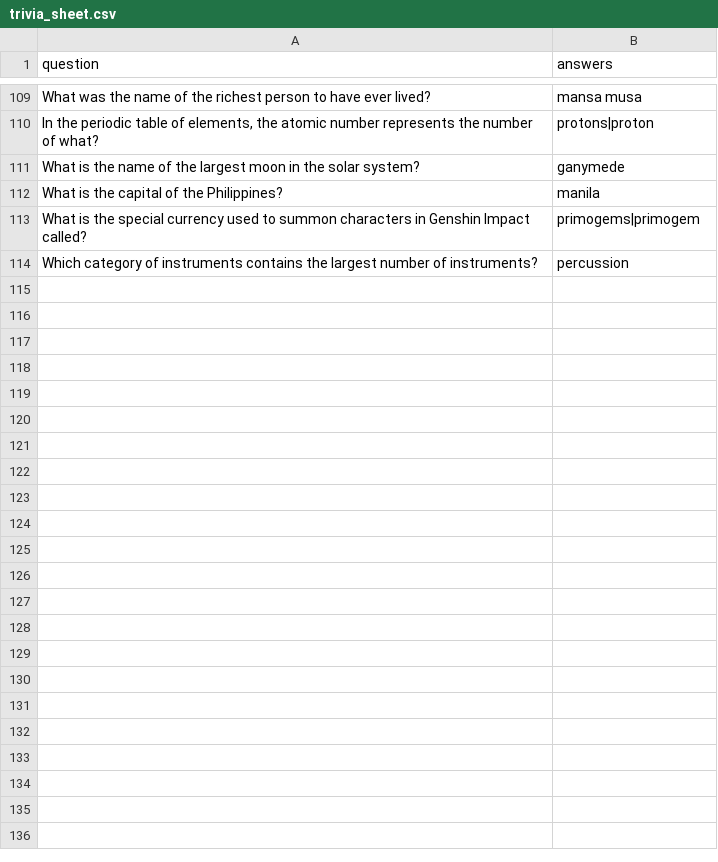
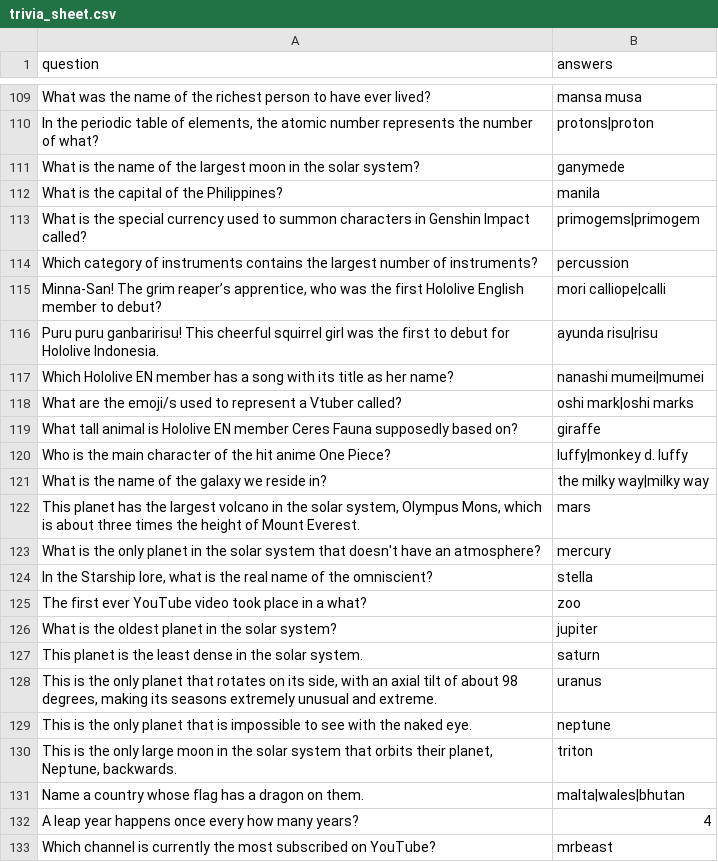
Before and after one commit to LordStarship/b1jou, a CSV file: trivia_sheet.csv, drawn as a sheet; only a part is shown, gaps mark what is left out; the diff covers the shown part only; the diff names each change by its address in the sheet, - before the commit and + after, or states it on an @@ line.

Commit message:
Update trivia_sheet.csv

```diff
--- a/trivia_sheet.csv
+++ b/trivia_sheet.csv
+row 115: Minna-San! The grim reaper’s apprentice, who was the first Hololive English member to debut? | mori calliope|calli
+row 116: Puru puru ganbaririsu! This cheerful squirrel girl was the first to debut for Hololive Indonesia. | ayunda risu|risu
+row 117: Which Hololive EN member has a song with its title as her name? | nanashi mumei|mumei
+row 118: What are the emoji/s used to represent a Vtuber called? | oshi mark|oshi marks
+row 119: What tall animal is Hololive EN member Ceres Fauna supposedly based on? | giraffe
+row 120: Who is the main character of the hit anime One Piece? | luffy|monkey d. luffy
+row 121: What is the name of the galaxy we reside in? | the milky way|milky way
+row 122: This planet has the largest volcano in the solar system, Olympus Mons, which is about three times the height of Mount Everest. | mars
+row 123: What is the only planet in the solar system that doesn't have an atmosphere? | mercury
+row 124: In the Starship lore, what is the real name of the omniscient? | stella
+row 125: The first ever YouTube video took place in a what? | zoo
+row 126: What is the oldest planet in the solar system? | jupiter
+row 127: This planet is the least dense in the solar system. | saturn
+row 128: This is the only planet that rotates on its side, with an axial tilt of about 98 degrees, making its seasons extremely unusual and extreme. | uranus
+row 129: This is the only planet that is impossible to see with the naked eye. | neptune
+row 130: This is the only large moon in the solar system that orbits their planet, Neptune, backwards. | triton
+row 131: Name a country whose flag has a dragon on them. | malta|wales|bhutan
+row 132: A leap year happens once every how many years? | 4
+row 133: Which channel is currently the most subscribed on YouTube? | mrbeast
```
Also changed, not shown: 17 added rows and 6 edited cells elsewhere in this file.
